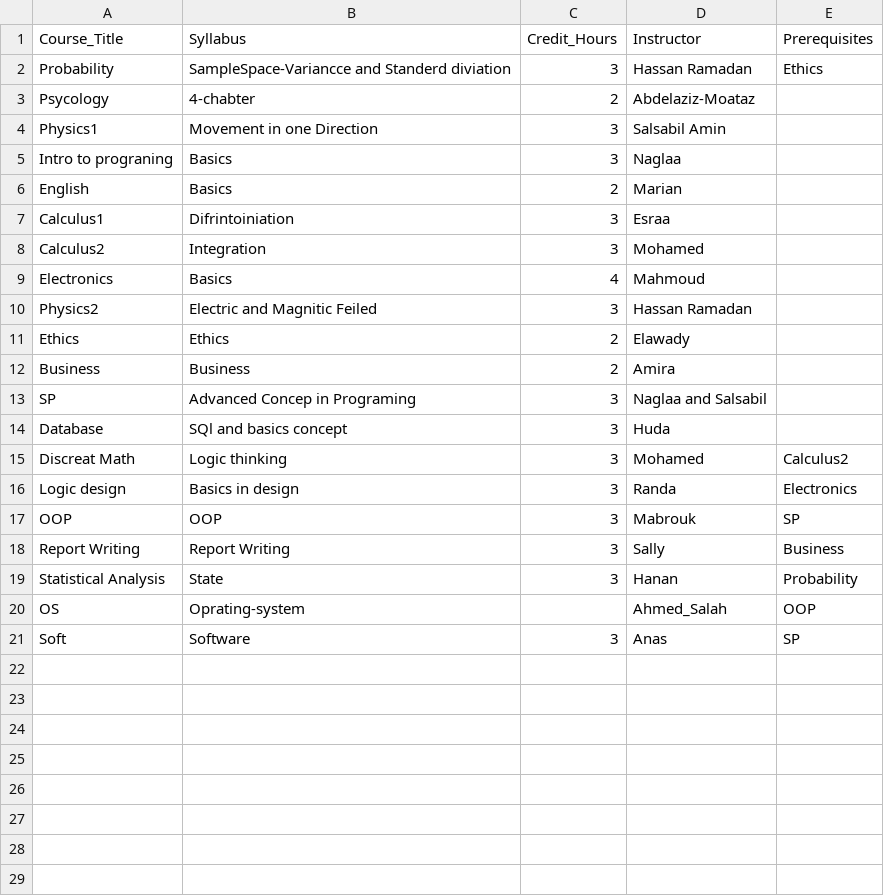
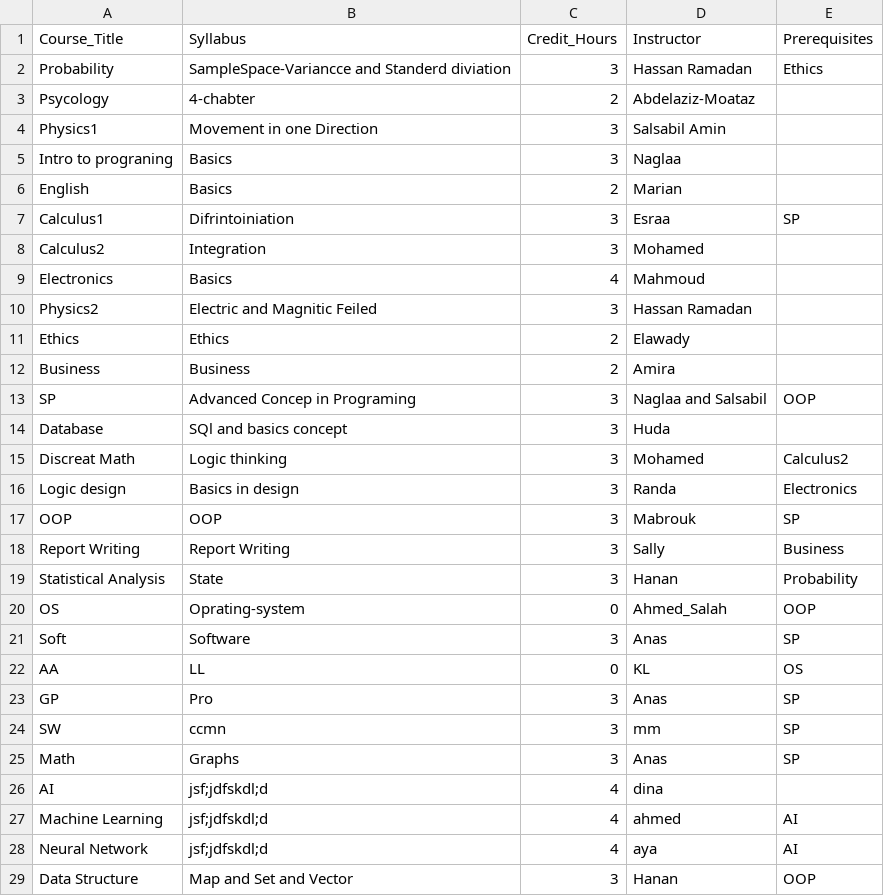
Before and after one commit to Anas-Alaa13/DATA-STRATURE, a CSV file: courses.csv, drawn as a sheet.

```diff
--- a/courses.csv
+++ b/courses.csv
@@ -6,3 +6,3 @@ Intro to prograning,Basics,3,Naglaa,
 English,Basics,2,Marian,
-Calculus1,Difrintoiniation,3,Esraa,
+Calculus1,Difrintoiniation,3,Esraa,SP
 Calculus2 ,Integration,3,Mohamed,
@@ -12,3 +12,3 @@ Ethics,Ethics,2,Elawady,
 Business,Business,2,Amira,
-SP,Advanced Concep in Programing,3,Naglaa and Salsabil,
+SP,Advanced Concep in Programing,3,Naglaa and Salsabil,OOP
 Database,SQl and basics concept,3,Huda,
@@ -19,3 +19,11 @@ Report Writing,Report Writing,3,Sally,Business
 Statistical Analysis,State,3,Hanan,Probability
-OS,Oprating-system,,Ahmed_Salah,OOP
+OS,Oprating-system,0,Ahmed_Salah,OOP
 Soft,Software,3,Anas,SP
+AA,LL,0,KL,OS
+GP,Pro,3,Anas,SP
+SW,ccmn,3,mm,SP
+Math,Graphs,3,Anas,SP
+AI,jsf;jdfskdl;d,4,dina,
+Machine Learning,jsf;jdfskdl;d,4,ahmed,AI
+Neural Network,jsf;jdfskdl;d,4,aya,AI
+Data Structure,Map and Set and Vector,3,Hanan,OOP
```
Also changed, not shown: database.csv, grades.csv, 28 other files.
